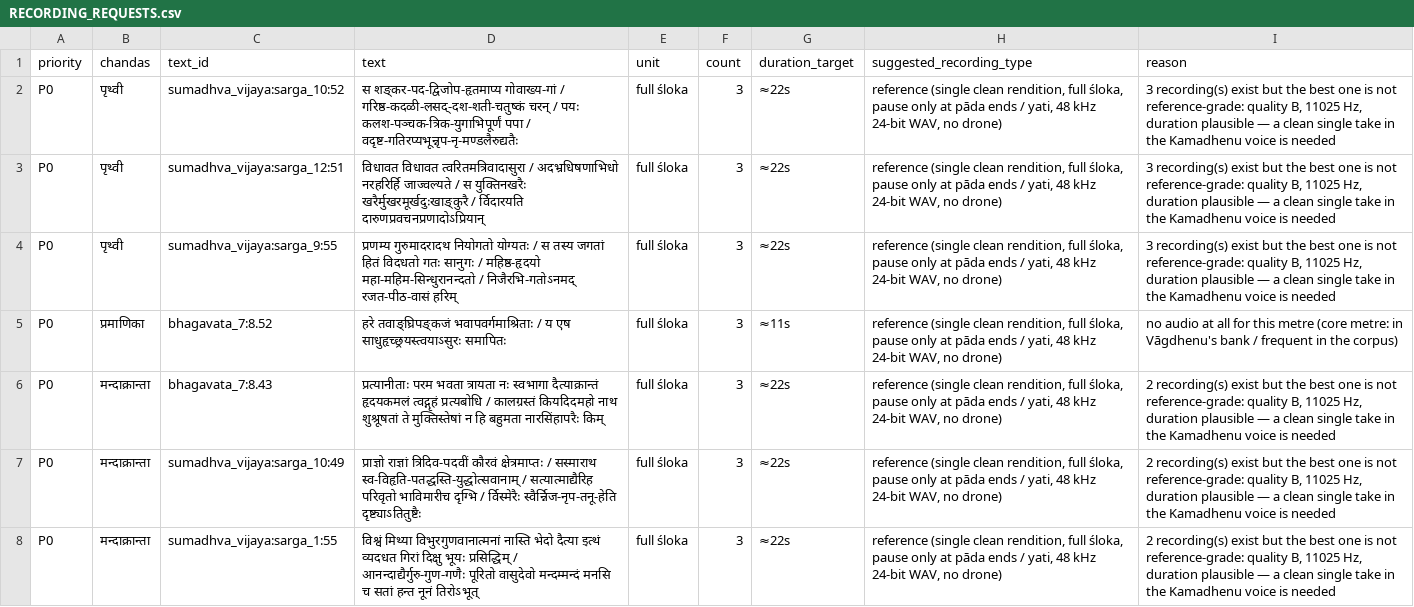
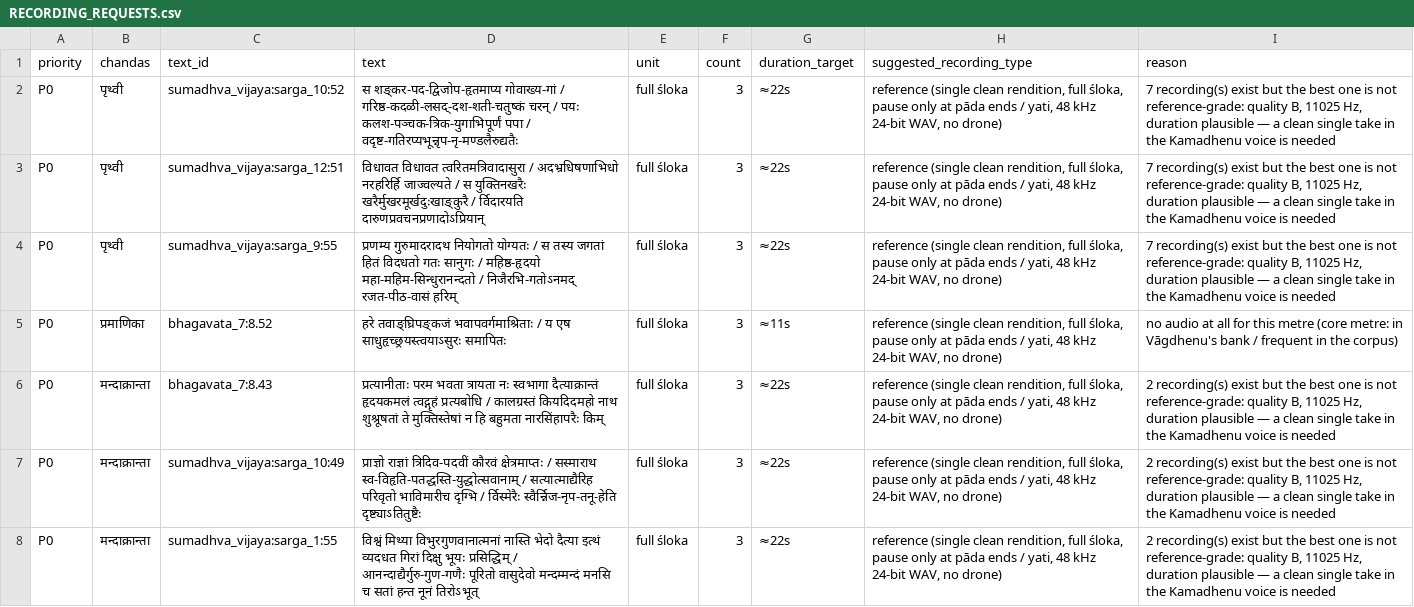
Before and after one commit to Tribhuvanachar/bhumandala, a CSV file: kamadhenu_dataset/RECORDING_REQUESTS.csv, drawn as a sheet; only a part is shown; the diff covers the shown part only.

```diff
--- a/kamadhenu_dataset/RECORDING_REQUESTS.csv
+++ b/kamadhenu_dataset/RECORDING_REQUESTS.csv
@@ -1,5 +1,5 @@
 priority,chandas,text_id,text,unit,count,duration_target,suggested_recording_type,reason
-P0,पृथ्वी,sumadhva_vijaya:sarga_10:52,स शङ्कर-पद-द्विजोप-हृतमाप्य गोवाख्य-गां / गरिष्ठ-कदळी-लसद्-दश-शती-चतुष्कं चरन् / पयः कलश-पञ्चक-त्रिक-युगाभिपूर्णं पपा / वदृष्ट-गतिरप्यभून्नृप-नृ-मण्डलैरुद्यतैः,full śloka,3,≈22s,"reference (single clean rendition, full śloka, pause only at pāda ends / yati, 48 kHz 24-bit WAV, no drone)","3 recording(s) exist but the best one is not reference-grade: quality B, 11025 Hz, duration plausible — a clean single take in the Kamadhenu voice is needed"
-P0,पृथ्वी,sumadhva_vijaya:sarga_12:51,विधावत विधावत त्वरितमत्रिवादासुरा / अदभ्रधिषणाभिधो नरहरिर्हि जाज्वल्यते / स युक्तिनखरैः खरैर्मुखरमूर्खदुःखाङ्कुरै / र्विदारयति दारुणप्रवचनप्रणादोऽप्रियान्,full śloka,3,≈22s,"reference (single clean rendition, full śloka, pause only at pāda ends / yati, 48 kHz 24-bit WAV, no drone)","3 recording(s) exist but the best one is not reference-grade: quality B, 11025 Hz, duration plausible — a clean single take in the Kamadhenu voice is needed"
-P0,पृथ्वी,sumadhva_vijaya:sarga_9:55,प्रणम्य गुरुमादरादथ नियोगतो योग्यतः / स तस्य जगतां हितं विदधतो गतः सानुगः / महिष्ठ-हृदयो महा-महिम-सिन्धुरानन्दतो / निजैरभि-गतोऽनमद् रजत-पीठ-वासं हरिम्,full śloka,3,≈22s,"reference (single clean rendition, full śloka, pause only at pāda ends / yati, 48 kHz 24-bit WAV, no drone)","3 recording(s) exist but the best one is not reference-grade: quality B, 11025 Hz, duration plausible — a clean single take in the Kamadhenu voice is needed"
+P0,पृथ्वी,sumadhva_vijaya:sarga_10:52,स शङ्कर-पद-द्विजोप-हृतमाप्य गोवाख्य-गां / गरिष्ठ-कदळी-लसद्-दश-शती-चतुष्कं चरन् / पयः कलश-पञ्चक-त्रिक-युगाभिपूर्णं पपा / वदृष्ट-गतिरप्यभून्नृप-नृ-मण्डलैरुद्यतैः,full śloka,3,≈22s,"reference (single clean rendition, full śloka, pause only at pāda ends / yati, 48 kHz 24-bit WAV, no drone)","7 recording(s) exist but the best one is not reference-grade: quality B, 11025 Hz, duration plausible — a clean single take in the Kamadhenu voice is needed"
+P0,पृथ्वी,sumadhva_vijaya:sarga_12:51,विधावत विधावत त्वरितमत्रिवादासुरा / अदभ्रधिषणाभिधो नरहरिर्हि जाज्वल्यते / स युक्तिनखरैः खरैर्मुखरमूर्खदुःखाङ्कुरै / र्विदारयति दारुणप्रवचनप्रणादोऽप्रियान्,full śloka,3,≈22s,"reference (single clean rendition, full śloka, pause only at pāda ends / yati, 48 kHz 24-bit WAV, no drone)","7 recording(s) exist but the best one is not reference-grade: quality B, 11025 Hz, duration plausible — a clean single take in the Kamadhenu voice is needed"
+P0,पृथ्वी,sumadhva_vijaya:sarga_9:55,प्रणम्य गुरुमादरादथ नियोगतो योग्यतः / स तस्य जगतां हितं विदधतो गतः सानुगः / महिष्ठ-हृदयो महा-महिम-सिन्धुरानन्दतो / निजैरभि-गतोऽनमद् रजत-पीठ-वासं हरिम्,full śloka,3,≈22s,"reference (single clean rendition, full śloka, pause only at pāda ends / yati, 48 kHz 24-bit WAV, no drone)","7 recording(s) exist but the best one is not reference-grade: quality B, 11025 Hz, duration plausible — a clean single take in the Kamadhenu voice is needed"
 P0,प्रमाणिका,bhagavata_7:8.52,हरे तवाङ्घ्रिपङ्कजं भवापवर्गमाश्रिताः / य एष साधुहृच्छ्रयस्त्वयाऽसुरः समापितः,full śloka,3,≈11s,"reference (single clean rendition, full śloka, pause only at pāda ends / yati, 48 kHz 24-bit WAV, no drone)",no audio at all for this metre (core metre: in Vāgdhenu's bank / frequent in the corpus)
```
Also changed, not shown: 4 removed rows and 19 edited cells elsewhere in this file, kamadhenu_dataset/chandas_coverage.csv, kamadhenu_dataset/kamadhenu_gap_matrix.csv, 39 other files.
